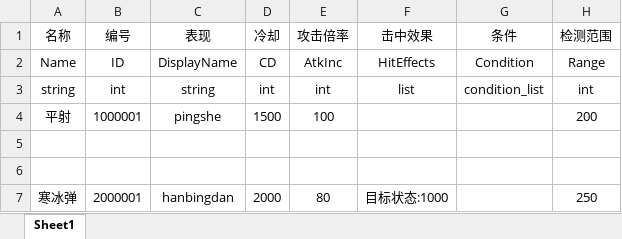
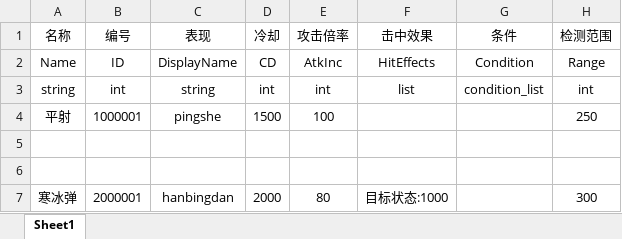
Before and after one commit to liujin-max/NoobTD, an Excel workbook: Tables/Skill.xlsx, sheet Sheet1, drawn as a sheet; values as stored, in another font and other column widths than the file's, no borders; the diff names each change by its address in the sheet, - before the commit and + after, or states it on an @@ line.

```diff
--- a/Tables/Skill.xlsx (sheet Sheet1)
+++ b/Tables/Skill.xlsx (sheet Sheet1)
-H4 (检测范围): 200
+H4 (检测范围): 250
-H7 (检测范围): 250
+H7 (检测范围): 300
```
Also changed, not shown: 5 other files.
